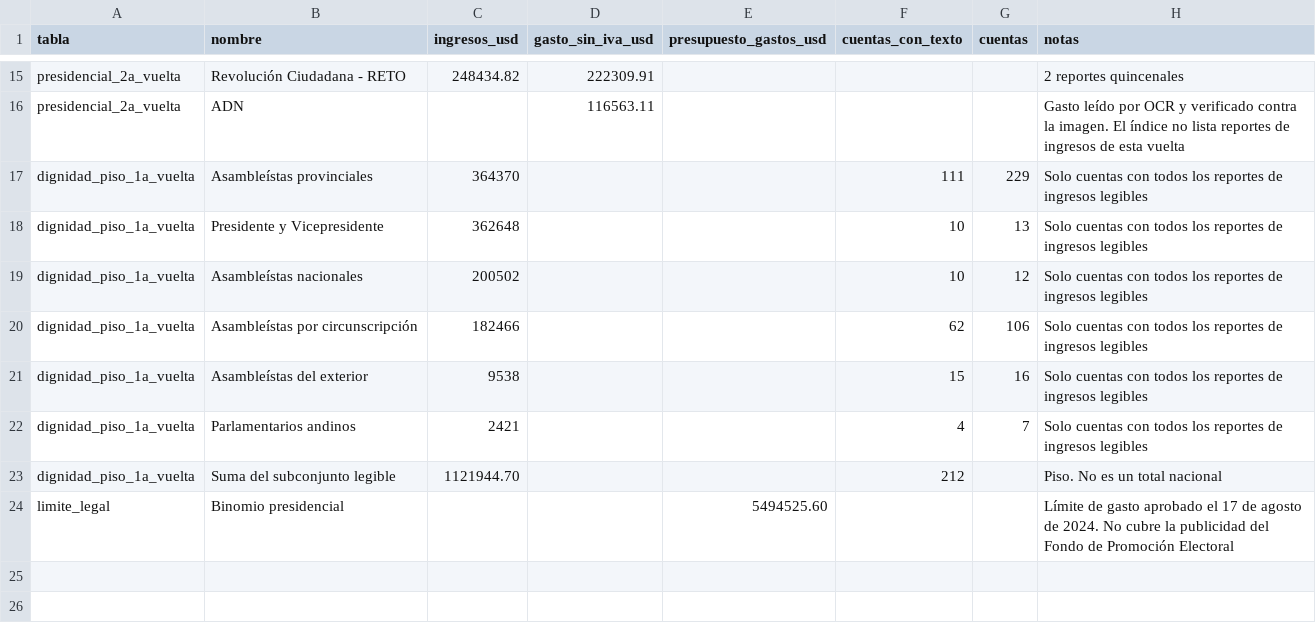
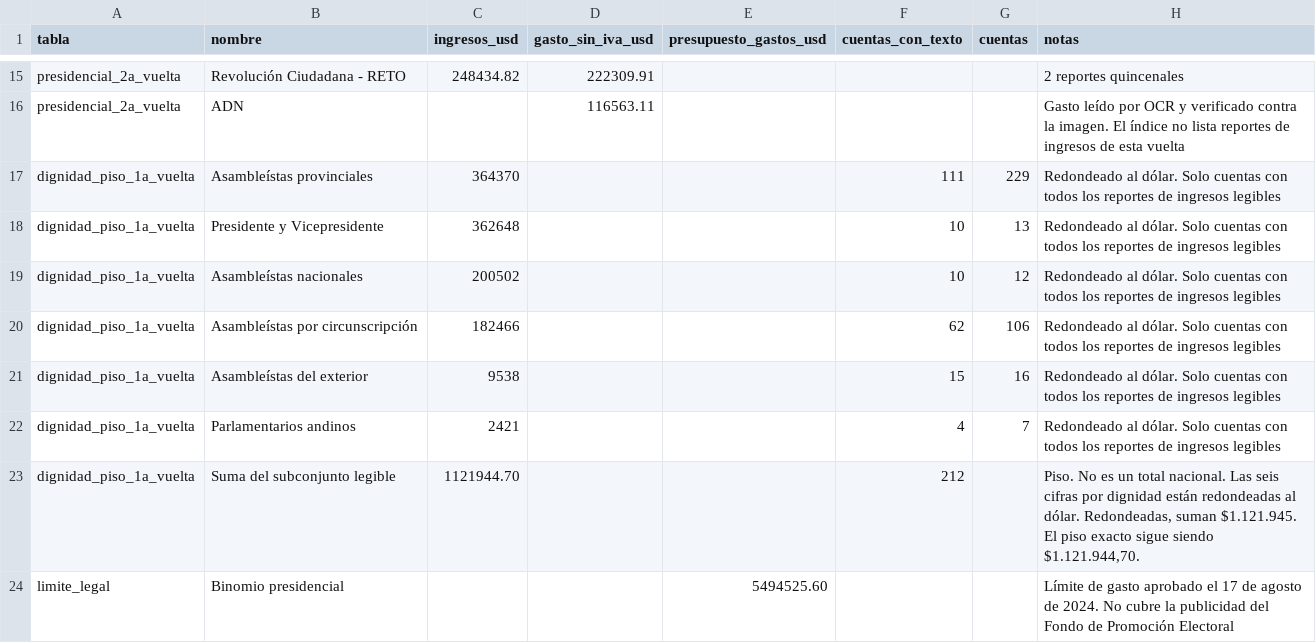
Before and after one commit to dimolinari/lufy-web, a CSV file: datos/cne-elecciones-generales-2025.csv, drawn as a sheet; only a part is shown, gaps mark what is left out.

```diff
--- a/datos/cne-elecciones-generales-2025.csv
+++ b/datos/cne-elecciones-generales-2025.csv
@@ -16,9 +16,9 @@ presidencial_2a_vuelta,Revolución Ciudadana - RETO,248434.82,222309.91,,,,2 rep
 presidencial_2a_vuelta,ADN,,116563.11,,,,Gasto leído por OCR y verificado contra la imagen. El índice no lista reportes de ingresos de esta vuelta
-dignidad_piso_1a_vuelta,Asambleístas provinciales,364370,,,111,229,Solo cuentas con todos los reportes de ingresos legibles
-dignidad_piso_1a_vuelta,Presidente y Vicepresidente,362648,,,10,13,Solo cuentas con todos los reportes de ingresos legibles
-dignidad_piso_1a_vuelta,Asambleístas nacionales,200502,,,10,12,Solo cuentas con todos los reportes de ingresos legibles
-dignidad_piso_1a_vuelta,Asambleístas por circunscripción,182466,,,62,106,Solo cuentas con todos los reportes de ingresos legibles
-dignidad_piso_1a_vuelta,Asambleístas del exterior,9538,,,15,16,Solo cuentas con todos los reportes de ingresos legibles
-dignidad_piso_1a_vuelta,Parlamentarios andinos,2421,,,4,7,Solo cuentas con todos los reportes de ingresos legibles
-dignidad_piso_1a_vuelta,Suma del subconjunto legible,1121944.70,,,212,,Piso. No es un total nacional
+dignidad_piso_1a_vuelta,Asambleístas provinciales,364370,,,111,229,Redondeado al dólar. Solo cuentas con todos los reportes de ingresos legibles
+dignidad_piso_1a_vuelta,Presidente y Vicepresidente,362648,,,10,13,Redondeado al dólar. Solo cuentas con todos los reportes de ingresos legibles
+dignidad_piso_1a_vuelta,Asambleístas nacionales,200502,,,10,12,Redondeado al dólar. Solo cuentas con todos los reportes de ingresos legibles
+dignidad_piso_1a_vuelta,Asambleístas por circunscripción,182466,,,62,106,Redondeado al dólar. Solo cuentas con todos los reportes de ingresos legibles
+dignidad_piso_1a_vuelta,Asambleístas del exterior,9538,,,15,16,Redondeado al dólar. Solo cuentas con todos los reportes de ingresos legibles
+dignidad_piso_1a_vuelta,Parlamentarios andinos,2421,,,4,7,Redondeado al dólar. Solo cuentas con todos los reportes de ingresos legibles
+dignidad_piso_1a_vuelta,Suma del subconjunto legible,1121944.70,,,212,,"Piso. No es un total nacional. Las seis cifras por dignidad están redondeadas al dólar. Redondeadas, suman $1.121.945. El piso exacto sigue siendo $1.121.944,70."
 limite_legal,Binomio presidencial,,,5494525.60,,,Límite de gasto aprobado el 17 de agosto de 2024. No cubre la publicidad del Fondo de Promoción Electoral
```
Also changed, not shown: 2 other files.
